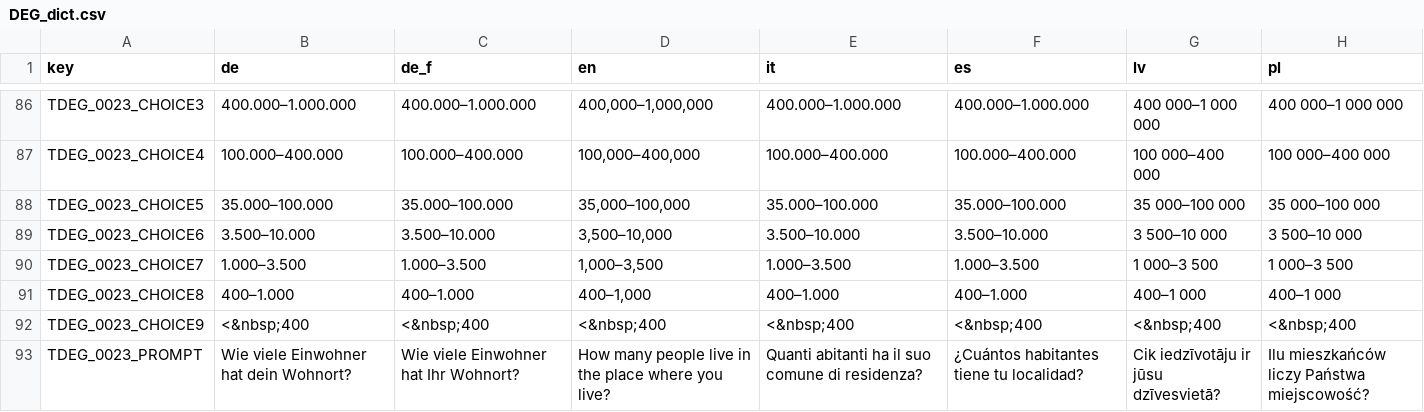
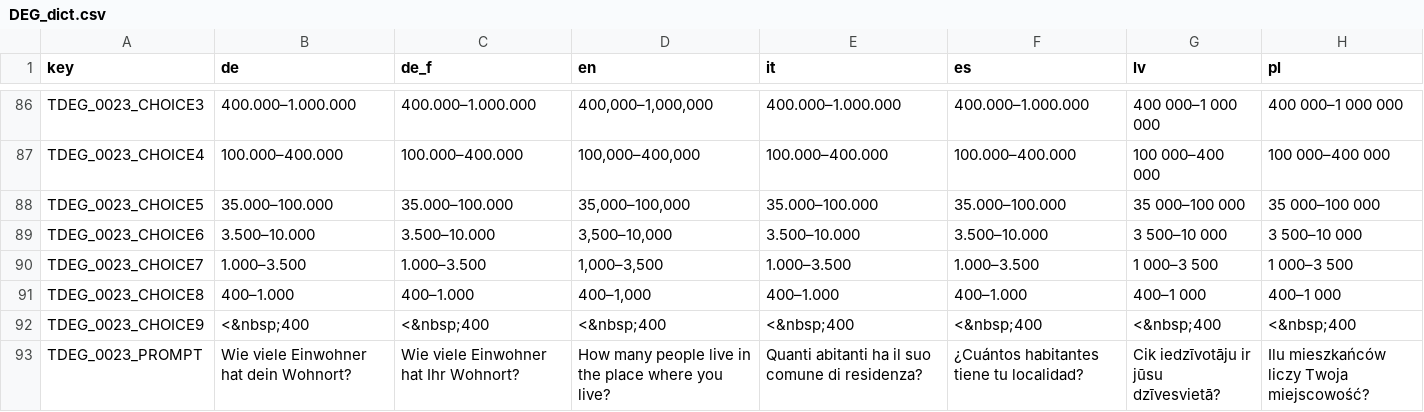
Before and after one commit to klausfrieler/psyquest, a CSV file: data_raw/dicts/DEG_dict.csv, drawn as a sheet; only a part is shown, gaps mark what is left out.

```diff
--- a/data_raw/dicts/DEG_dict.csv
+++ b/data_raw/dicts/DEG_dict.csv
@@ -92,2 +92,2 @@ TDEG_0023_CHOICE8;400–1.000;400–1.000;"400–1,000";400–1.000;400–1.000;
 TDEG_0023_CHOICE9;"<&nbsp;400";"<&nbsp;400";"<&nbsp;400";"<&nbsp;400";"<&nbsp;400";"<&nbsp;400";"<&nbsp;400"
-TDEG_0023_PROMPT;Wie viele Einwohner hat dein Wohnort?;Wie viele Einwohner hat Ihr Wohnort?;How many people live in the place where you live?;Quanti abitanti ha il suo comune di residenza?;¿Cuántos habitantes tiene tu localidad?;Cik iedzīvotāju ir jūsu dzīvesvietā?;Ilu mieszkańców liczy Państwa miejscowość?
+TDEG_0023_PROMPT;Wie viele Einwohner hat dein Wohnort?;Wie viele Einwohner hat Ihr Wohnort?;How many people live in the place where you live?;Quanti abitanti ha il suo comune di residenza?;¿Cuántos habitantes tiene tu localidad?;Cik iedzīvotāju ir jūsu dzīvesvietā?;Ilu mieszkańców liczy Twoja miejscowość?
```
Also changed, not shown: 6 other files.
